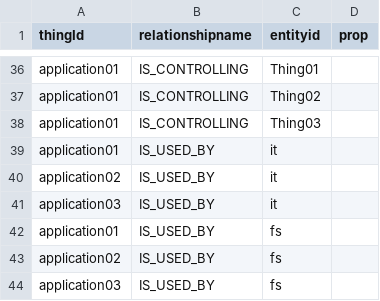
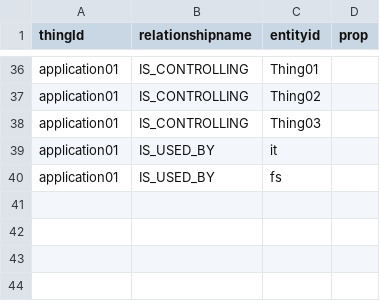
Before and after one commit to vprawin/GraphDB-Neo4j-IOT_Telemetry, a CSV file: relation.csv, drawn as a sheet; only a part is shown, gaps mark what is left out; the diff names each change by its address in the sheet, - before the commit and + after, or states it on an @@ line.

Commit message:
Add files via upload

```diff
--- a/relation.csv
+++ b/relation.csv
-row 40: application02 | IS_USED_BY | it
-row 41: application03 | IS_USED_BY | it
-row 43: application02 | IS_USED_BY | fs
-row 44: application03 | IS_USED_BY | fs
```
